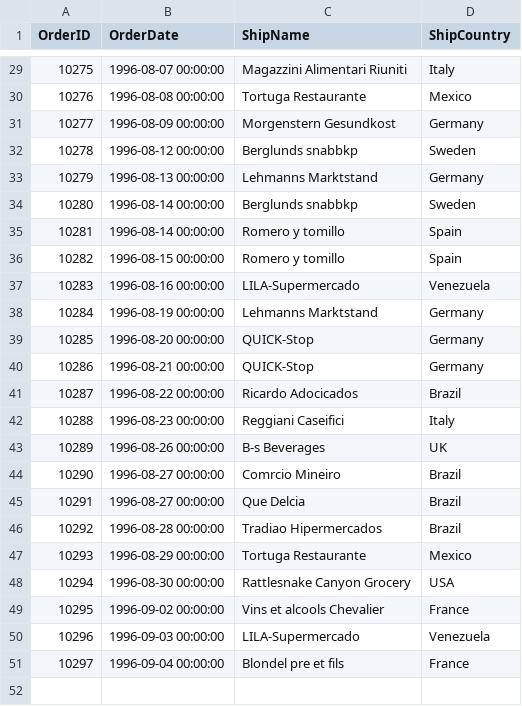
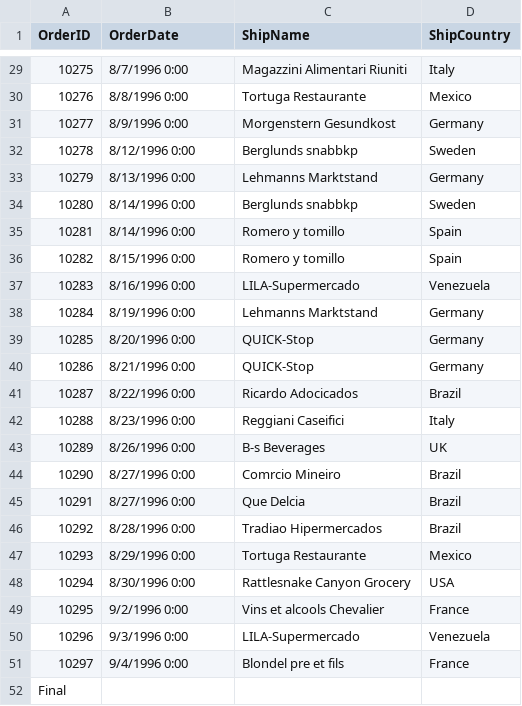
Before and after one commit to smayamelgara-data/GitRepo, a CSV file: week-02/Ex4C_order_sample.csv, drawn as a sheet; only a part is shown, gaps mark what is left out; the diff covers the shown part only.

```diff
--- a/week-02/Ex4C_order_sample.csv
+++ b/week-02/Ex4C_order_sample.csv
@@ -29,23 +29,24 @@ OrderID,OrderDate,ShipName,ShipCountry
-10275,"1996-08-07 00:00:00","Magazzini Alimentari Riuniti",Italy
-10276,"1996-08-08 00:00:00","Tortuga Restaurante",Mexico
-10277,"1996-08-09 00:00:00","Morgenstern Gesundkost",Germany
-10278,"1996-08-12 00:00:00","Berglunds snabbkp",Sweden
-10279,"1996-08-13 00:00:00","Lehmanns Marktstand",Germany
-10280,"1996-08-14 00:00:00","Berglunds snabbkp",Sweden
-10281,"1996-08-14 00:00:00","Romero y tomillo",Spain
-10282,"1996-08-15 00:00:00","Romero y tomillo",Spain
-10283,"1996-08-16 00:00:00",LILA-Supermercado,Venezuela
-10284,"1996-08-19 00:00:00","Lehmanns Marktstand",Germany
-10285,"1996-08-20 00:00:00",QUICK-Stop,Germany
-10286,"1996-08-21 00:00:00",QUICK-Stop,Germany
-10287,"1996-08-22 00:00:00","Ricardo Adocicados",Brazil
-10288,"1996-08-23 00:00:00","Reggiani Caseifici",Italy
-10289,"1996-08-26 00:00:00","B-s Beverages",UK
-10290,"1996-08-27 00:00:00","Comrcio Mineiro",Brazil
-10291,"1996-08-27 00:00:00","Que Delcia",Brazil
-10292,"1996-08-28 00:00:00","Tradiao Hipermercados",Brazil
-10293,"1996-08-29 00:00:00","Tortuga Restaurante",Mexico
-10294,"1996-08-30 00:00:00","Rattlesnake Canyon Grocery",USA
-10295,"1996-09-02 00:00:00","Vins et alcools Chevalier",France
-10296,"1996-09-03 00:00:00",LILA-Supermercado,Venezuela
-10297,"1996-09-04 00:00:00","Blondel pre et fils",France
+10275,8/7/1996 0:00,Magazzini Alimentari Riuniti,Italy
+10276,8/8/1996 0:00,Tortuga Restaurante,Mexico
+10277,8/9/1996 0:00,Morgenstern Gesundkost,Germany
+10278,8/12/1996 0:00,Berglunds snabbkp,Sweden
+10279,8/13/1996 0:00,Lehmanns Marktstand,Germany
+10280,8/14/1996 0:00,Berglunds snabbkp,Sweden
+10281,8/14/1996 0:00,Romero y tomillo,Spain
+10282,8/15/1996 0:00,Romero y tomillo,Spain
+10283,8/16/1996 0:00,LILA-Supermercado,Venezuela
+10284,8/19/1996 0:00,Lehmanns Marktstand,Germany
+10285,8/20/1996 0:00,QUICK-Stop,Germany
+10286,8/21/1996 0:00,QUICK-Stop,Germany
+10287,8/22/1996 0:00,Ricardo Adocicados,Brazil
+10288,8/23/1996 0:00,Reggiani Caseifici,Italy
+10289,8/26/1996 0:00,B-s Beverages,UK
+10290,8/27/1996 0:00,Comrcio Mineiro,Brazil
+10291,8/27/1996 0:00,Que Delcia,Brazil
+10292,8/28/1996 0:00,Tradiao Hipermercados,Brazil
+10293,8/29/1996 0:00,Tortuga Restaurante,Mexico
+10294,8/30/1996 0:00,Rattlesnake Canyon Grocery,USA
+10295,9/2/1996 0:00,Vins et alcools Chevalier,France
+10296,9/3/1996 0:00,LILA-Supermercado,Venezuela
+10297,9/4/1996 0:00,Blondel pre et fils,France
+Final,,,
```
Also changed, not shown: 27 edited cells elsewhere in this file.
